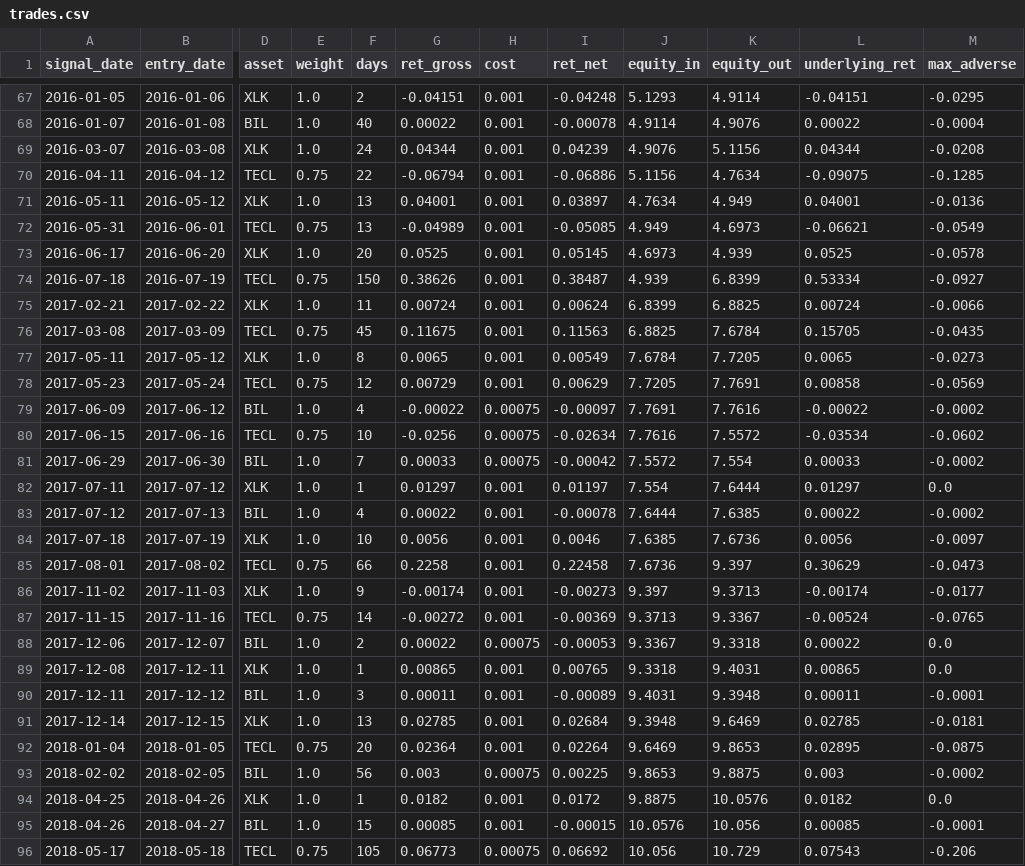
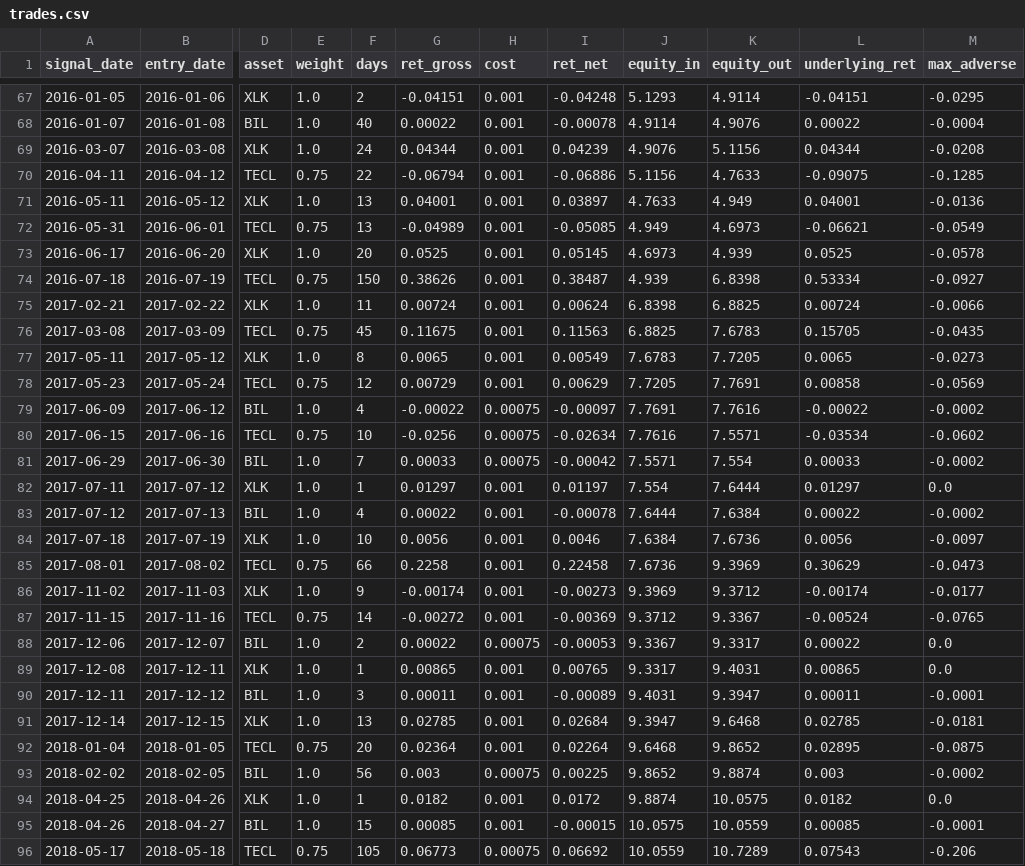
Before and after one commit to dampiermike/TECL_XLK_BIL_timing, a CSV file: results/trades.csv, drawn as a sheet; only a part is shown, gaps mark what is left out; the diff covers the shown part only; the diff names each change by its address in the sheet, - before the commit and + after, or states it on an @@ line.

```diff
--- a/results/trades.csv
+++ b/results/trades.csv
-K70 (equity_out): 4.7634
+K70 (equity_out): 4.7633
-J71 (equity_in): 4.7634
+J71 (equity_in): 4.7633
-K74 (equity_out): 6.8399
+K74 (equity_out): 6.8398
-J75 (equity_in): 6.8399
+J75 (equity_in): 6.8398
-K76 (equity_out): 7.6784
+K76 (equity_out): 7.6783
-J77 (equity_in): 7.6784
+J77 (equity_in): 7.6783
-K80 (equity_out): 7.5572
+K80 (equity_out): 7.5571
-J81 (equity_in): 7.5572
+J81 (equity_in): 7.5571
-K83 (equity_out): 7.6385
+K83 (equity_out): 7.6384
-J84 (equity_in): 7.6385
+J84 (equity_in): 7.6384
-K85 (equity_out): 9.397
+K85 (equity_out): 9.3969
-J86 (equity_in): 9.397
+J86 (equity_in): 9.3969
-K86 (equity_out): 9.3713
+K86 (equity_out): 9.3712
-J87 (equity_in): 9.3713
+J87 (equity_in): 9.3712
-K88 (equity_out): 9.3318
+K88 (equity_out): 9.3317
-J89 (equity_in): 9.3318
+J89 (equity_in): 9.3317
-K90 (equity_out): 9.3948
+K90 (equity_out): 9.3947
-J91 (equity_in): 9.3948
+J91 (equity_in): 9.3947
-K91 (equity_out): 9.6469
+K91 (equity_out): 9.6468
-J92 (equity_in): 9.6469
+J92 (equity_in): 9.6468
-K92 (equity_out): 9.8653
+K92 (equity_out): 9.8652
-J93 (equity_in): 9.8653
+J93 (equity_in): 9.8652
-K93 (equity_out): 9.8875
+K93 (equity_out): 9.8874
-J94 (equity_in): 9.8875
+J94 (equity_in): 9.8874
-K94 (equity_out): 10.0576
+K94 (equity_out): 10.0575
-J95 (equity_in): 10.0576
+J95 (equity_in): 10.0575
-K95 (equity_out): 10.056
+K95 (equity_out): 10.0559
-J96 (equity_in): 10.056
+J96 (equity_in): 10.0559
-K96 (equity_out): 10.729
+K96 (equity_out): 10.7289
```
Also changed, not shown: 156 edited cells elsewhere in this file, results/equity_curve.csv, 11 other files.
